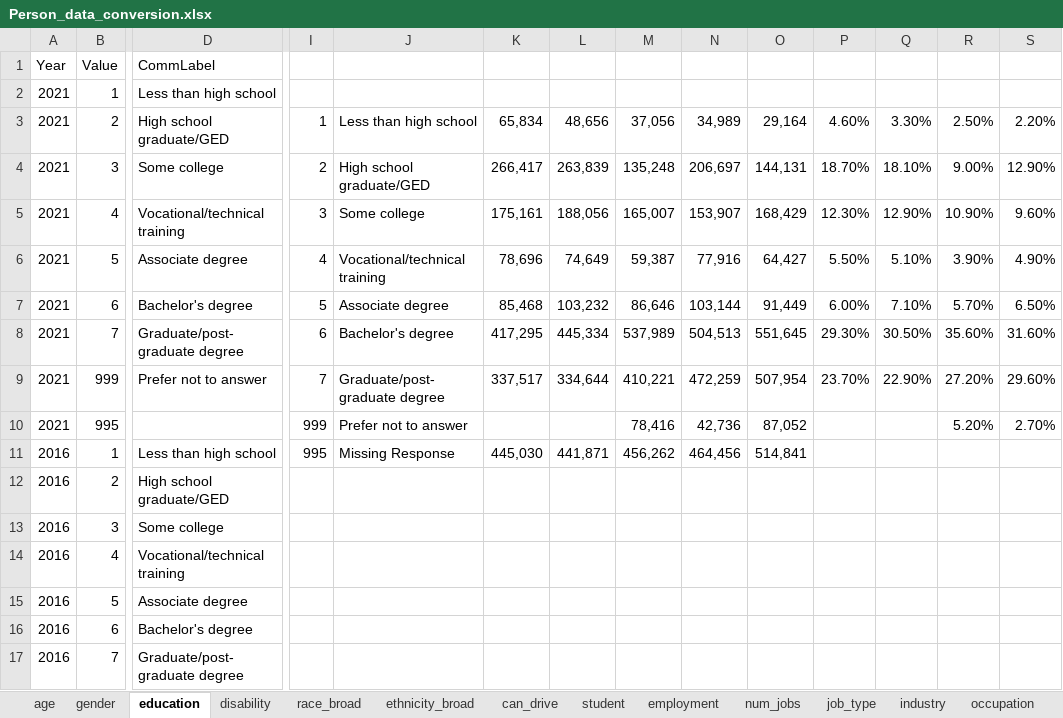
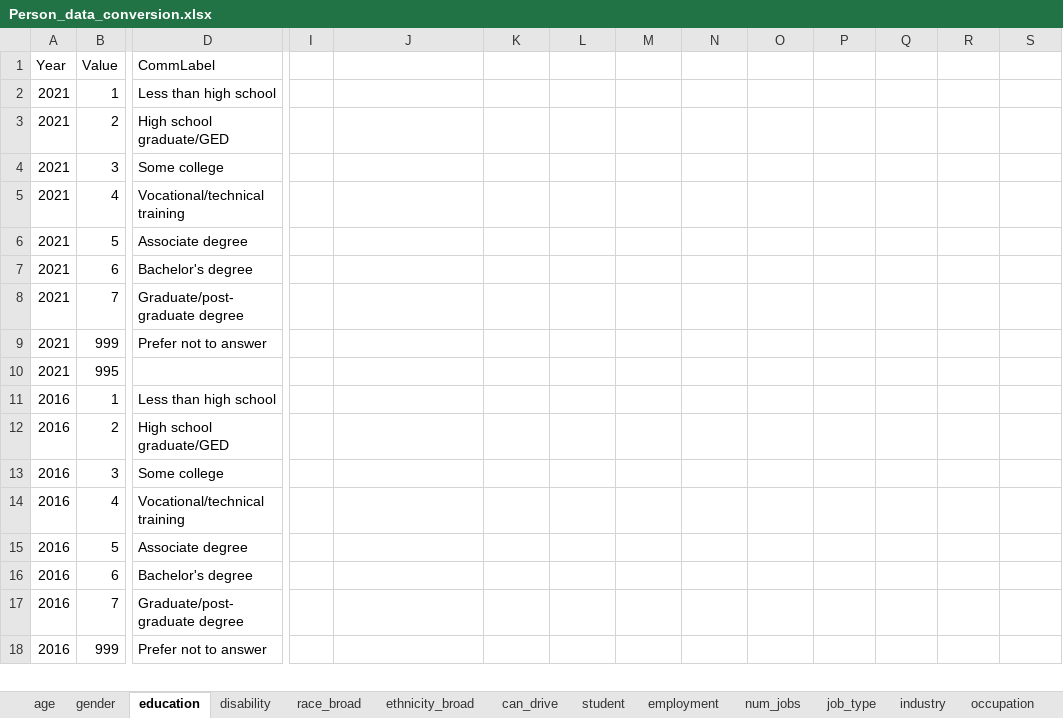
Before and after one commit to Triangle-Modeling-and-Analytics/TravelTrendAnalysis, an Excel workbook: Equiv/2024/Person_data_conversion.xlsx, sheet education, drawn as a sheet; only a part is shown, gaps mark what is left out; the shorter side is filled out with more unchanged rows; values as stored, in another font and other column widths than the file's, no borders; removed rows and columns are numbered as before the commit, all else as after; rows hold the shown columns only; the diff names each change by its address in the sheet, - before the commit and + after, or states it on an @@ line.

```diff
--- a/Equiv/2024/Person_data_conversion.xlsx (sheet education)
+++ b/Equiv/2024/Person_data_conversion.xlsx (sheet education)
-row 3: 2021 | 2 | High school graduate/GED | 1 | Less than high school | 65,834 | 48,656 | 37,056 | 34,989 | 29,164 | 4.60% | 3.30% | 2.50% | 2.20%
-row 4: 2021 | 3 | Some college | 2 | High school graduate/GED | 266,417 | 263,839 | 135,248 | 206,697 | 144,131 | 18.70% | 18.10% | 9.00% | 12.90%
-row 5: 2021 | 4 | Vocational/technical training | 3 | Some college | 175,161 | 188,056 | 165,007 | 153,907 | 168,429 | 12.30% | 12.90% | 10.90% | 9.60%
-row 6: 2021 | 5 | Associate degree | 4 | Vocational/technical training | 78,696 | 74,649 | 59,387 | 77,916 | 64,427 | 5.50% | 5.10% | 3.90% | 4.90%
-row 7: 2021 | 6 | Bachelor's degree | 5 | Associate degree | 85,468 | 103,232 | 86,646 | 103,144 | 91,449 | 6.00% | 7.10% | 5.70% | 6.50%
-row 8: 2021 | 7 | Graduate/post-graduate degree | 6 | Bachelor's degree | 417,295 | 445,334 | 537,989 | 504,513 | 551,645 | 29.30% | 30.50% | 35.60% | 31.60%
-row 9: 2021 | 999 | Prefer not to answer | 7 | Graduate/post-graduate degree | 337,517 | 334,644 | 410,221 | 472,259 | 507,954 | 23.70% | 22.90% | 27.20% | 29.60%
-row 10: 2021 | 995 |  | 999 | Prefer not to answer |  |  | 78,416 | 42,736 | 87,052 |  |  | 5.20% | 2.70%
+row 3: 2021 | 2 | High school graduate/GED
+row 4: 2021 | 3 | Some college
+row 5: 2021 | 4 | Vocational/technical training
+row 6: 2021 | 5 | Associate degree
+row 7: 2021 | 6 | Bachelor's degree
+row 8: 2021 | 7 | Graduate/post-graduate degree
+row 9: 2021 | 999 | Prefer not to answer
+row 10: 2021 | 995
-I11: 995
+I11: (empty)
-J11: Missing Response
+J11: (empty)
-K11: 445,030
+K11: (empty)
-L11: 441,871
+L11: (empty)
-M11: 456,262
+M11: (empty)
-N11: 464,456
+N11: (empty)
-O11: 514,841
+O11: (empty)
```
Also changed, not shown: sheet vehicle, sheet school_mode, sheet gender.
